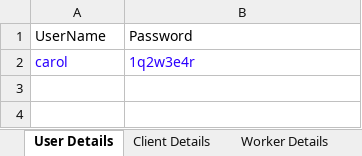
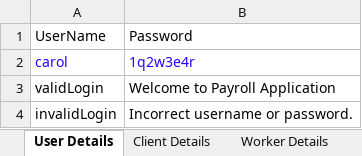
Before and after one commit to benilamaybel/PayRollProjectDemo, an Excel workbook: PayRollProjectDemo/src/main/resources/Excel/TestData.xlsx, sheet User Details, drawn as a sheet; values as stored, in another font and other column widths than the file's, no borders; the diff names each change by its address in the sheet, - before the commit and + after, or states it on an @@ line.

Commit message:
Login TC - Get Expected Text from Excel

```diff
--- a/PayRollProjectDemo/src/main/resources/Excel/TestData.xlsx (sheet User Details)
+++ b/PayRollProjectDemo/src/main/resources/Excel/TestData.xlsx (sheet User Details)
+row 3: validLogin | Welcome to Payroll Application
+row 4: invalidLogin | Incorrect username or password.
```
Also changed, not shown: other sheet tabs, 2 other files.
